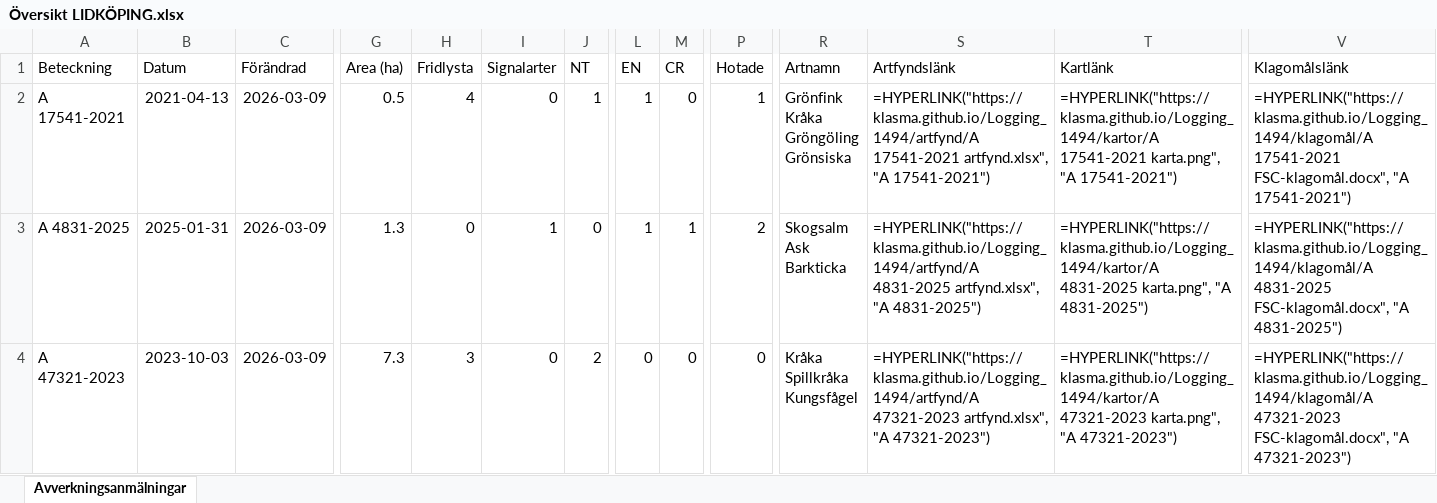
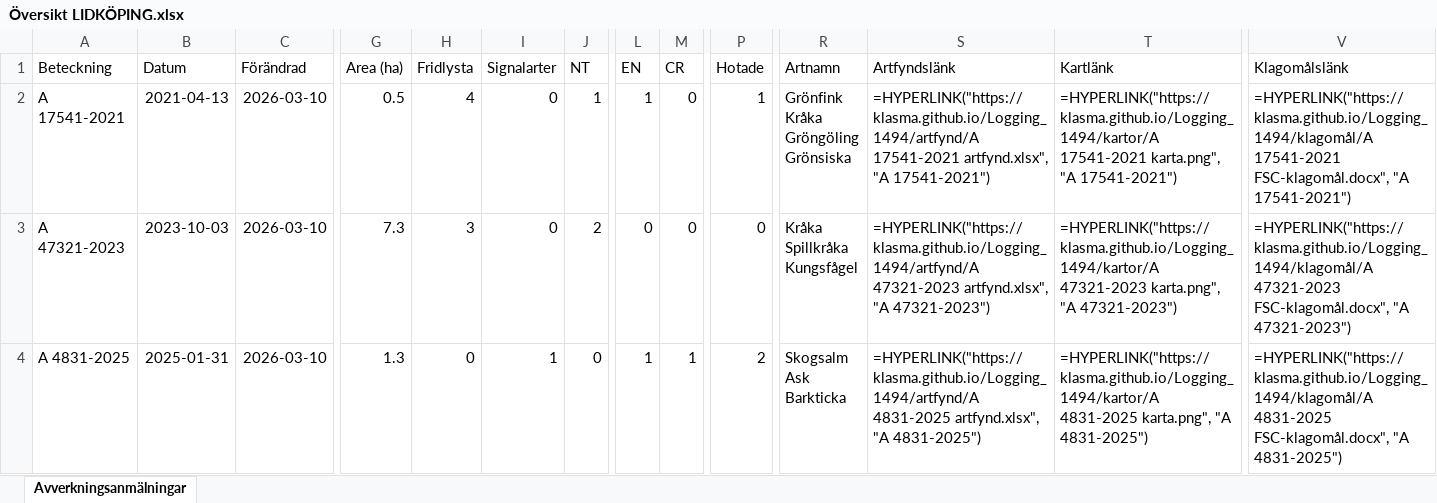
Before and after one commit to klasma/Logging_1494, an Excel workbook: Översikt LIDKÖPING.xlsx, sheet Avverkningsanmälningar, drawn as a sheet; only a part is shown, gaps mark what is left out; values as stored, in another font and other column widths than the file's, no borders; formulas without a stored value are shown as written; ↵ is a line break in a cell; the diff covers the shown part only; the diff names each change by its address in the sheet, - before the commit and + after, or states it on an @@ line.

```diff
--- a/Översikt LIDKÖPING.xlsx (sheet Avverkningsanmälningar)
+++ b/Översikt LIDKÖPING.xlsx (sheet Avverkningsanmälningar)
-C2:C4 (Förändrad): 2026-03-09
+C2:C4 (Förändrad): 2026-03-10
-A3 (Beteckning): A 4831-2025
+A3 (Beteckning): A 47321-2023
-B3 (Datum): 2025-01-31
+B3 (Datum): 2023-10-03
-G3 (Area (ha)): 1.3
+G3 (Area (ha)): 7.3
-H3 (Fridlysta): 0
+H3 (Fridlysta): 3
-I3 (Signalarter): 1
+I3 (Signalarter): 0
-J3 (NT): 0
+J3 (NT): 2
-L3 (EN): 1
+L3 (EN): 0
-M3 (CR): 1
+M3 (CR): 0
-P3 (Hotade): 2
+P3 (Hotade): 0
-R3 (Artnamn): Skogsalm ↵ Ask ↵ Barkticka
+R3 (Artnamn): Kråka ↵ Spillkråka ↵ Kungsfågel
-S3 (Artfyndslänk): =HYPERLINK("https://klasma.github.io/Logging_1494/artfynd/A 4831-2025 artfynd.xlsx", "A 4831-2025")
+S3 (Artfyndslänk): =HYPERLINK("https://klasma.github.io/Logging_1494/artfynd/A 47321-2023 artfynd.xlsx", "A 47321-2023")
-T3 (Kartlänk): =HYPERLINK("https://klasma.github.io/Logging_1494/kartor/A 4831-2025 karta.png", "A 4831-2025")
+T3 (Kartlänk): =HYPERLINK("https://klasma.github.io/Logging_1494/kartor/A 47321-2023 karta.png", "A 47321-2023")
-V3 (Klagomålslänk): =HYPERLINK("https://klasma.github.io/Logging_1494/klagomål/A 4831-2025 FSC-klagomål.docx", "A 4831-2025")
+V3 (Klagomålslänk): =HYPERLINK("https://klasma.github.io/Logging_1494/klagomål/A 47321-2023 FSC-klagomål.docx", "A 47321-2023")
-A4 (Beteckning): A 47321-2023
+A4 (Beteckning): A 4831-2025
-B4 (Datum): 2023-10-03
+B4 (Datum): 2025-01-31
-G4 (Area (ha)): 7.3
+G4 (Area (ha)): 1.3
-H4 (Fridlysta): 3
+H4 (Fridlysta): 0
-I4 (Signalarter): 0
+I4 (Signalarter): 1
-J4 (NT): 2
+J4 (NT): 0
-L4 (EN): 0
+L4 (EN): 1
-M4 (CR): 0
+M4 (CR): 1
-P4 (Hotade): 0
+P4 (Hotade): 2
-R4 (Artnamn): Kråka ↵ Spillkråka ↵ Kungsfågel
+R4 (Artnamn): Skogsalm ↵ Ask ↵ Barkticka
-S4 (Artfyndslänk): =HYPERLINK("https://klasma.github.io/Logging_1494/artfynd/A 47321-2023 artfynd.xlsx", "A 47321-2023")
+S4 (Artfyndslänk): =HYPERLINK("https://klasma.github.io/Logging_1494/artfynd/A 4831-2025 artfynd.xlsx", "A 4831-2025")
-T4 (Kartlänk): =HYPERLINK("https://klasma.github.io/Logging_1494/kartor/A 47321-2023 karta.png", "A 47321-2023")
+T4 (Kartlänk): =HYPERLINK("https://klasma.github.io/Logging_1494/kartor/A 4831-2025 karta.png", "A 4831-2025")
-V4 (Klagomålslänk): =HYPERLINK("https://klasma.github.io/Logging_1494/klagomål/A 47321-2023 FSC-klagomål.docx", "A 47321-2023")
+V4 (Klagomålslänk): =HYPERLINK("https://klasma.github.io/Logging_1494/klagomål/A 4831-2025 FSC-klagomål.docx", "A 4831-2025")
```
Also changed, not shown: 891 edited cells elsewhere in this sheet, artfynd/A 10476-2023 artfynd.xlsx, artfynd/A 15219-2024 artfynd.xlsx, 50 other files.
